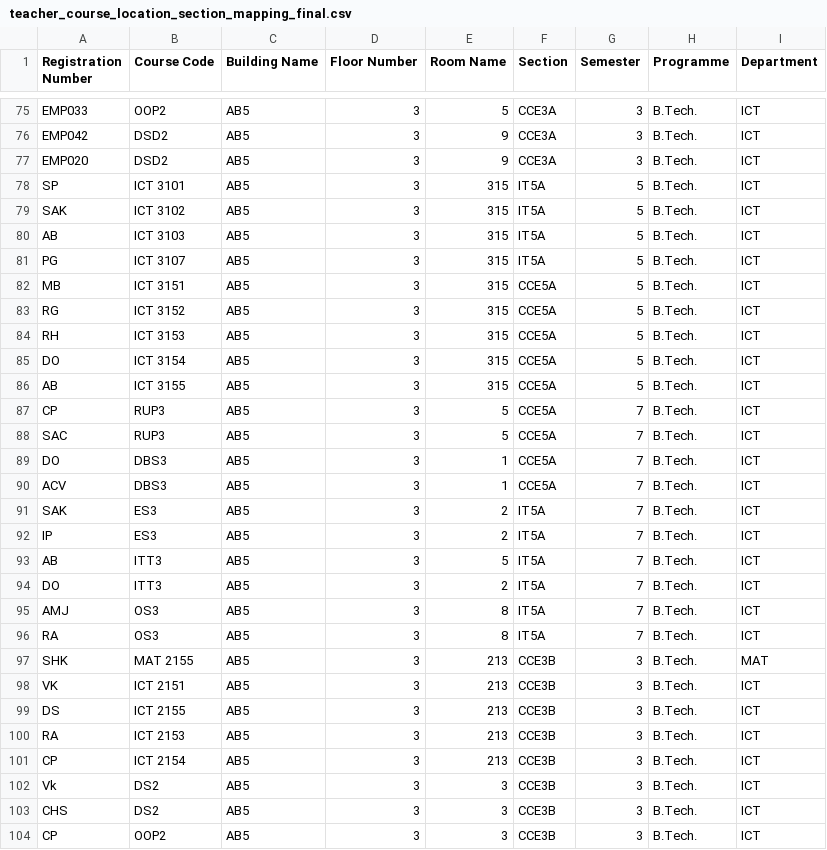
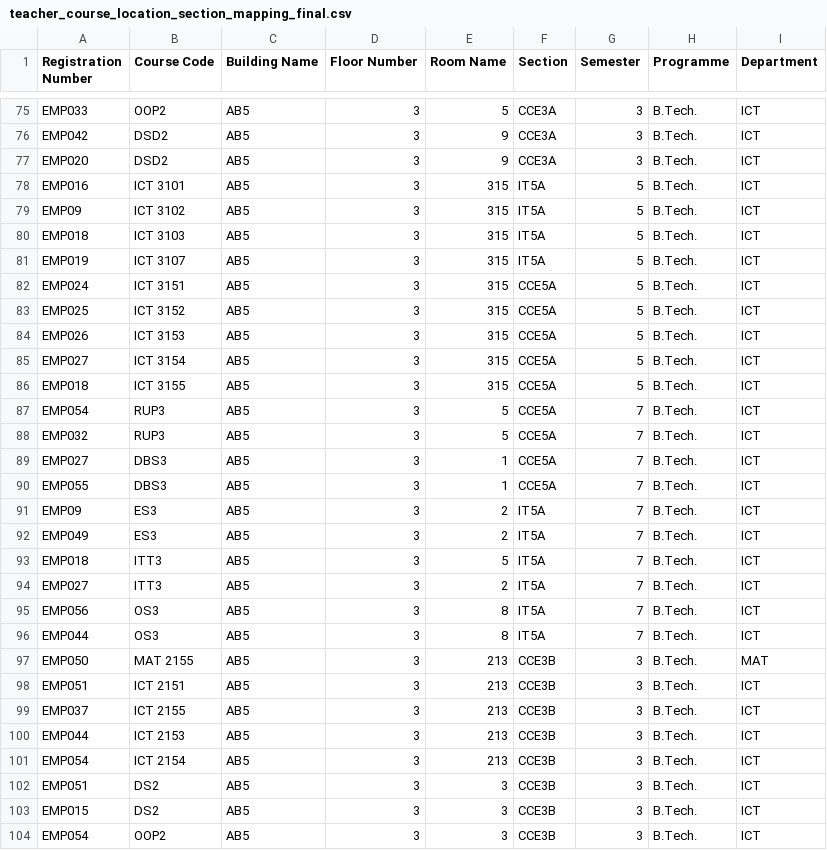
Before and after one commit to aadarsh73/aira_data, a CSV file: ready/teacher_course_location_section_mapping_final.csv (was teacher_course_location_section_mapping_final.csv), drawn as a sheet; only a part is shown, gaps mark what is left out; the diff covers the shown part only.

```diff
--- a/teacher_course_location_section_mapping_final.csv
+++ b/ready/teacher_course_location_section_mapping_final.csv
@@ -77,28 +77,28 @@ EMP042,DSD2,AB5,3,9,CCE3A,3,B.Tech.,ICT
 EMP020,DSD2,AB5,3,9,CCE3A,3,B.Tech.,ICT
-SP,ICT 3101,AB5,3,315,IT5A,5,B.Tech.,ICT
-SAK,ICT 3102,AB5,3,315,IT5A,5,B.Tech.,ICT
-AB,ICT 3103,AB5,3,315,IT5A,5,B.Tech.,ICT
-PG,ICT 3107,AB5,3,315,IT5A,5,B.Tech.,ICT
-MB,ICT 3151,AB5,3,315,CCE5A,5,B.Tech.,ICT
-RG,ICT 3152,AB5,3,315,CCE5A,5,B.Tech.,ICT
-RH,ICT 3153,AB5,3,315,CCE5A,5,B.Tech.,ICT
-DO,ICT 3154,AB5,3,315,CCE5A,5,B.Tech.,ICT
-AB,ICT 3155,AB5,3,315,CCE5A,5,B.Tech.,ICT
-CP,RUP3,AB5,3,5,CCE5A,7,B.Tech.,ICT
-SAC,RUP3,AB5,3,5,CCE5A,7,B.Tech.,ICT
-DO,DBS3,AB5,3,1,CCE5A,7,B.Tech.,ICT
-ACV,DBS3,AB5,3,1,CCE5A,7,B.Tech.,ICT
-SAK,ES3,AB5,3,2,IT5A,7,B.Tech.,ICT
-IP,ES3,AB5,3,2,IT5A,7,B.Tech.,ICT
-AB,ITT3,AB5,3,5,IT5A,7,B.Tech.,ICT
-DO,ITT3,AB5,3,2,IT5A,7,B.Tech.,ICT
-AMJ,OS3,AB5,3,8,IT5A,7,B.Tech.,ICT
-RA,OS3,AB5,3,8,IT5A,7,B.Tech.,ICT
-SHK,MAT 2155,AB5,3,213,CCE3B,3,B.Tech.,MAT
-VK,ICT 2151,AB5,3,213,CCE3B,3,B.Tech.,ICT
-DS,ICT 2155,AB5,3,213,CCE3B,3,B.Tech.,ICT
-RA,ICT 2153,AB5,3,213,CCE3B,3,B.Tech.,ICT
-CP,ICT 2154,AB5,3,213,CCE3B,3,B.Tech.,ICT
-Vk,DS2,AB5,3,3,CCE3B,3,B.Tech.,ICT
-CHS,DS2,AB5,3,3,CCE3B,3,B.Tech.,ICT
-CP,OOP2,AB5,3,3,CCE3B,3,B.Tech.,ICT
+EMP016,ICT 3101,AB5,3,315,IT5A,5,B.Tech.,ICT
+EMP09,ICT 3102,AB5,3,315,IT5A,5,B.Tech.,ICT
+EMP018,ICT 3103,AB5,3,315,IT5A,5,B.Tech.,ICT
+EMP019,ICT 3107,AB5,3,315,IT5A,5,B.Tech.,ICT
+EMP024,ICT 3151,AB5,3,315,CCE5A,5,B.Tech.,ICT
+EMP025,ICT 3152,AB5,3,315,CCE5A,5,B.Tech.,ICT
+EMP026,ICT 3153,AB5,3,315,CCE5A,5,B.Tech.,ICT
+EMP027,ICT 3154,AB5,3,315,CCE5A,5,B.Tech.,ICT
+EMP018,ICT 3155,AB5,3,315,CCE5A,5,B.Tech.,ICT
+EMP054,RUP3,AB5,3,5,CCE5A,7,B.Tech.,ICT
+EMP032,RUP3,AB5,3,5,CCE5A,7,B.Tech.,ICT
+EMP027,DBS3,AB5,3,1,CCE5A,7,B.Tech.,ICT
+EMP055,DBS3,AB5,3,1,CCE5A,7,B.Tech.,ICT
+EMP09,ES3,AB5,3,2,IT5A,7,B.Tech.,ICT
+EMP049,ES3,AB5,3,2,IT5A,7,B.Tech.,ICT
+EMP018,ITT3,AB5,3,5,IT5A,7,B.Tech.,ICT
+EMP027,ITT3,AB5,3,2,IT5A,7,B.Tech.,ICT
+EMP056,OS3,AB5,3,8,IT5A,7,B.Tech.,ICT
+EMP044,OS3,AB5,3,8,IT5A,7,B.Tech.,ICT
+EMP050,MAT 2155,AB5,3,213,CCE3B,3,B.Tech.,MAT
+EMP051,ICT 2151,AB5,3,213,CCE3B,3,B.Tech.,ICT
+EMP037,ICT 2155,AB5,3,213,CCE3B,3,B.Tech.,ICT
+EMP044,ICT 2153,AB5,3,213,CCE3B,3,B.Tech.,ICT
+EMP054,ICT 2154,AB5,3,213,CCE3B,3,B.Tech.,ICT
+EMP051,DS2,AB5,3,3,CCE3B,3,B.Tech.,ICT
+EMP015,DS2,AB5,3,3,CCE3B,3,B.Tech.,ICT
+EMP054,OOP2,AB5,3,3,CCE3B,3,B.Tech.,ICT
```
Also changed, not shown: 3 edited cells elsewhere in this file, ready/teachers_final.csv.
